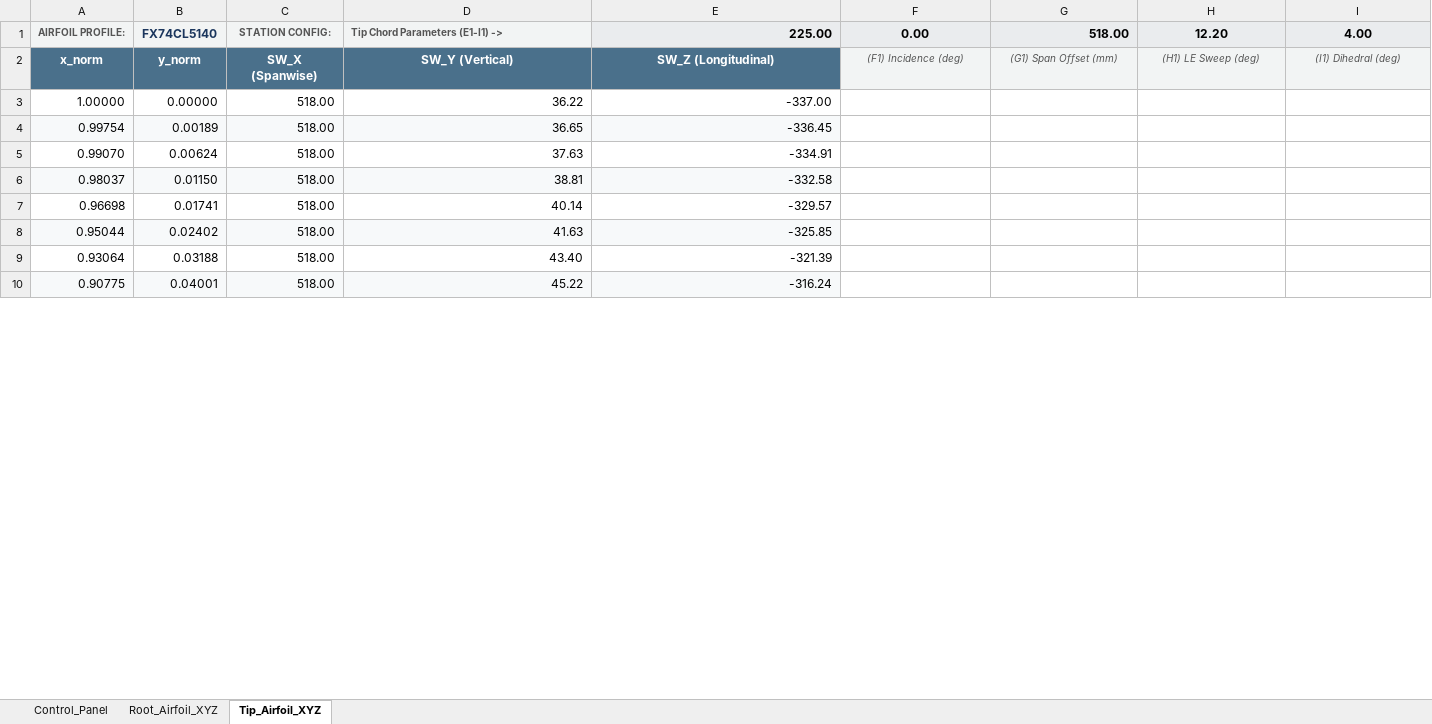
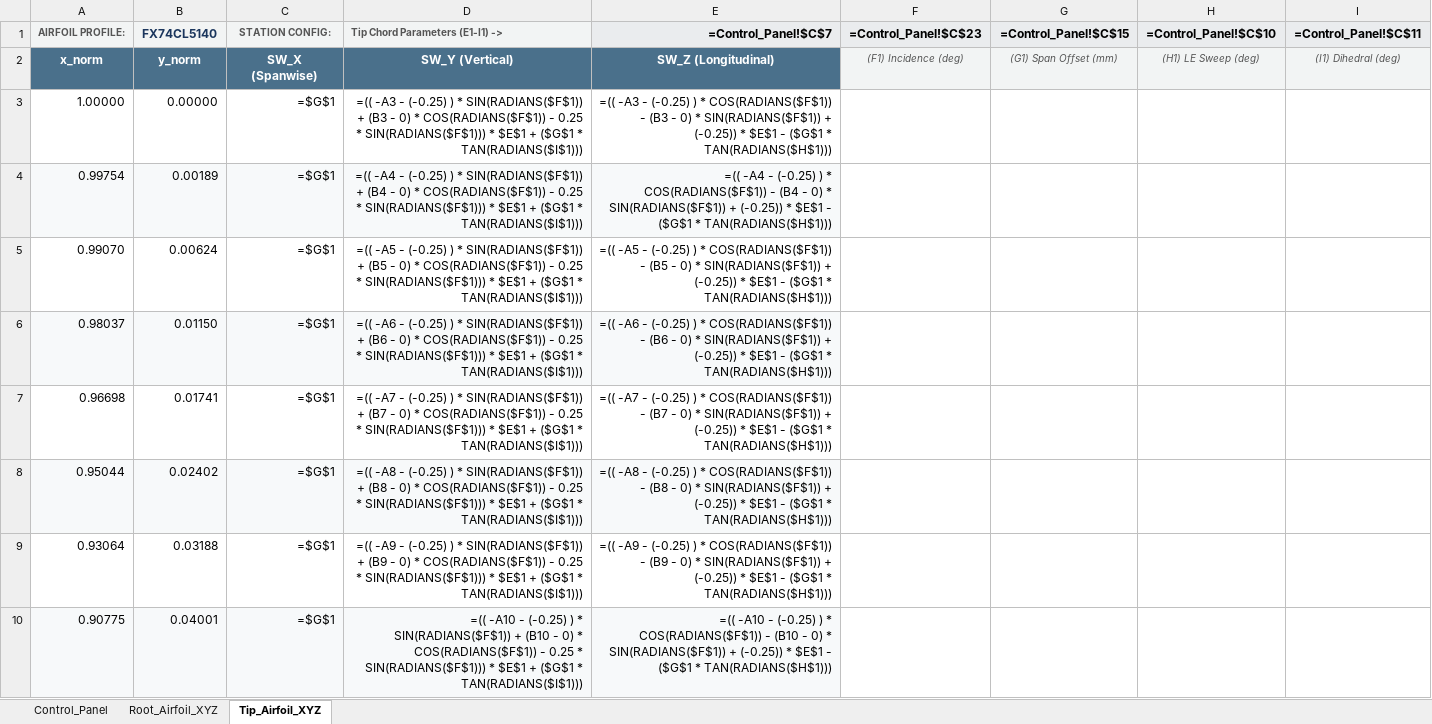
Before and after one commit to JacobTenorio-10/SAE-Aero-Design, an Excel workbook: AIRCRAFT_AIRFOIL_TRANSFORM_MICRO26.xlsx, sheet Tip_Airfoil_XYZ, drawn as a sheet; only a part is shown; values as stored, in another font and other column widths than the file's, no borders; formulas without a stored value are shown as written; the diff covers the shown part only; the diff names each change by its address in the sheet, - before the commit and + after, or states it on an @@ line.

```diff
--- a/AIRCRAFT_AIRFOIL_TRANSFORM_MICRO26.xlsx (sheet Tip_Airfoil_XYZ)
+++ b/AIRCRAFT_AIRFOIL_TRANSFORM_MICRO26.xlsx (sheet Tip_Airfoil_XYZ)
-E1: 225.00
+E1: =Control_Panel!$C$7
-F1: 0.00
+F1: =Control_Panel!$C$23
-G1: 518.00
+G1: =Control_Panel!$C$15
-H1: 12.20
+H1: =Control_Panel!$C$10
-I1: 4.00
+I1: =Control_Panel!$C$11
-C3:C10 (STATION CONFIG:): 518.00
+C3:C10 (STATION CONFIG:): =$G$1
-D3 (Tip Chord Parameters (E1-I1) ->): 36.22
+D3 (Tip Chord Parameters (E1-I1) ->): =(( -A3 - (-0.25) ) * SIN(RADIANS($F$1)) + (B3 - 0) * COS(RADIANS($F$1)) - 0.25 * SIN(RADIANS($F$1))) * $E$1 + ($G$1 * TAN(RADIANS($I$1)))
-E3 (=Control_Panel!$C$7): -337.00
+E3 (=Control_Panel!$C$7): =(( -A3 - (-0.25) ) * COS(RADIANS($F$1)) - (B3 - 0) * SIN(RADIANS($F$1)) + (-0.25)) * $E$1 - ($G$1 * TAN(RADIANS($H$1)))
-D4 (Tip Chord Parameters (E1-I1) ->): 36.65
+D4 (Tip Chord Parameters (E1-I1) ->): =(( -A4 - (-0.25) ) * SIN(RADIANS($F$1)) + (B4 - 0) * COS(RADIANS($F$1)) - 0.25 * SIN(RADIANS($F$1))) * $E$1 + ($G$1 * TAN(RADIANS($I$1)))
-E4 (=Control_Panel!$C$7): -336.45
+E4 (=Control_Panel!$C$7): =(( -A4 - (-0.25) ) * COS(RADIANS($F$1)) - (B4 - 0) * SIN(RADIANS($F$1)) + (-0.25)) * $E$1 - ($G$1 * TAN(RADIANS($H$1)))
-D5 (Tip Chord Parameters (E1-I1) ->): 37.63
+D5 (Tip Chord Parameters (E1-I1) ->): =(( -A5 - (-0.25) ) * SIN(RADIANS($F$1)) + (B5 - 0) * COS(RADIANS($F$1)) - 0.25 * SIN(RADIANS($F$1))) * $E$1 + ($G$1 * TAN(RADIANS($I$1)))
-E5 (=Control_Panel!$C$7): -334.91
+E5 (=Control_Panel!$C$7): =(( -A5 - (-0.25) ) * COS(RADIANS($F$1)) - (B5 - 0) * SIN(RADIANS($F$1)) + (-0.25)) * $E$1 - ($G$1 * TAN(RADIANS($H$1)))
-D6 (Tip Chord Parameters (E1-I1) ->): 38.81
+D6 (Tip Chord Parameters (E1-I1) ->): =(( -A6 - (-0.25) ) * SIN(RADIANS($F$1)) + (B6 - 0) * COS(RADIANS($F$1)) - 0.25 * SIN(RADIANS($F$1))) * $E$1 + ($G$1 * TAN(RADIANS($I$1)))
-E6 (=Control_Panel!$C$7): -332.58
+E6 (=Control_Panel!$C$7): =(( -A6 - (-0.25) ) * COS(RADIANS($F$1)) - (B6 - 0) * SIN(RADIANS($F$1)) + (-0.25)) * $E$1 - ($G$1 * TAN(RADIANS($H$1)))
-D7 (Tip Chord Parameters (E1-I1) ->): 40.14
+D7 (Tip Chord Parameters (E1-I1) ->): =(( -A7 - (-0.25) ) * SIN(RADIANS($F$1)) + (B7 - 0) * COS(RADIANS($F$1)) - 0.25 * SIN(RADIANS($F$1))) * $E$1 + ($G$1 * TAN(RADIANS($I$1)))
-E7 (=Control_Panel!$C$7): -329.57
+E7 (=Control_Panel!$C$7): =(( -A7 - (-0.25) ) * COS(RADIANS($F$1)) - (B7 - 0) * SIN(RADIANS($F$1)) + (-0.25)) * $E$1 - ($G$1 * TAN(RADIANS($H$1)))
-D8 (Tip Chord Parameters (E1-I1) ->): 41.63
+D8 (Tip Chord Parameters (E1-I1) ->): =(( -A8 - (-0.25) ) * SIN(RADIANS($F$1)) + (B8 - 0) * COS(RADIANS($F$1)) - 0.25 * SIN(RADIANS($F$1))) * $E$1 + ($G$1 * TAN(RADIANS($I$1)))
-E8 (=Control_Panel!$C$7): -325.85
+E8 (=Control_Panel!$C$7): =(( -A8 - (-0.25) ) * COS(RADIANS($F$1)) - (B8 - 0) * SIN(RADIANS($F$1)) + (-0.25)) * $E$1 - ($G$1 * TAN(RADIANS($H$1)))
-D9 (Tip Chord Parameters (E1-I1) ->): 43.40
+D9 (Tip Chord Parameters (E1-I1) ->): =(( -A9 - (-0.25) ) * SIN(RADIANS($F$1)) + (B9 - 0) * COS(RADIANS($F$1)) - 0.25 * SIN(RADIANS($F$1))) * $E$1 + ($G$1 * TAN(RADIANS($I$1)))
-E9 (=Control_Panel!$C$7): -321.39
+E9 (=Control_Panel!$C$7): =(( -A9 - (-0.25) ) * COS(RADIANS($F$1)) - (B9 - 0) * SIN(RADIANS($F$1)) + (-0.25)) * $E$1 - ($G$1 * TAN(RADIANS($H$1)))
-D10 (Tip Chord Parameters (E1-I1) ->): 45.22
+D10 (Tip Chord Parameters (E1-I1) ->): =(( -A10 - (-0.25) ) * SIN(RADIANS($F$1)) + (B10 - 0) * COS(RADIANS($F$1)) - 0.25 * SIN(RADIANS($F$1))) * $E$1 + ($G$1 * TAN(RADIANS($I$1)))
-E10 (=Control_Panel!$C$7): -316.24
+E10 (=Control_Panel!$C$7): =(( -A10 - (-0.25) ) * COS(RADIANS($F$1)) - (B10 - 0) * SIN(RADIANS($F$1)) + (-0.25)) * $E$1 - ($G$1 * TAN(RADIANS($H$1)))
```
Also changed, not shown: 213 edited cells elsewhere in this sheet, sheet Root_Airfoil_XYZ, sheet Control_Panel.
